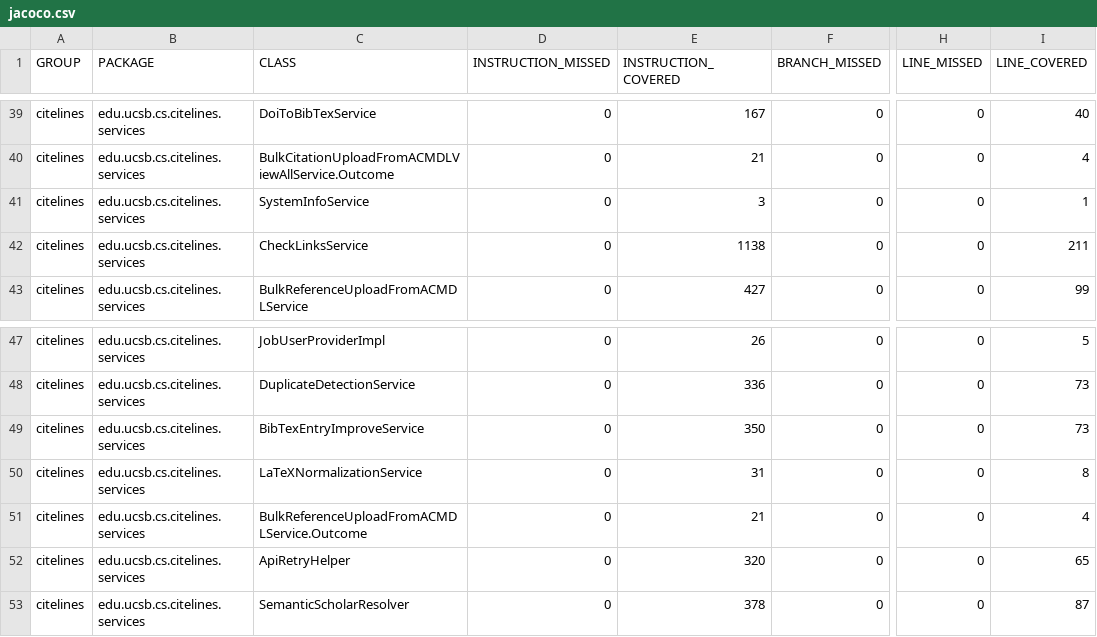
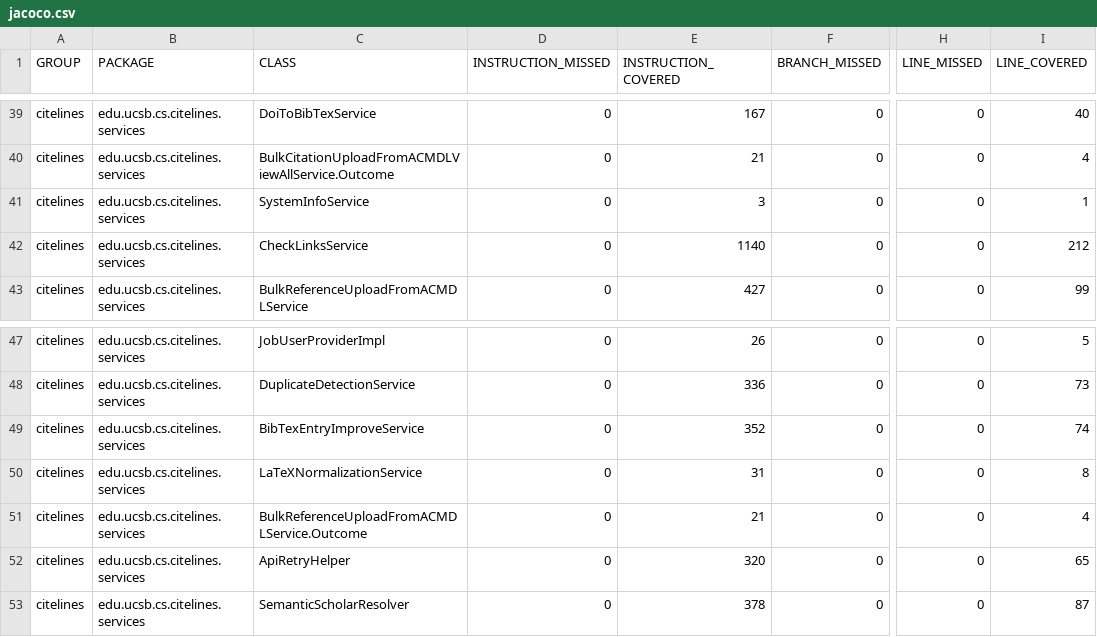
Before and after one commit to ucsb-cs156/proj-citelines, a CSV file: jacoco/jacoco.csv, drawn as a sheet; only a part is shown, gaps mark what is left out; the diff names each change by its address in the sheet, - before the commit and + after, or states it on an @@ line.

```diff
--- a/jacoco/jacoco.csv
+++ b/jacoco/jacoco.csv
-E42 (INSTRUCTION_COVERED): 1138
+E42 (INSTRUCTION_COVERED): 1140
-I42 (LINE_COVERED): 211
+I42 (LINE_COVERED): 212
-E49 (INSTRUCTION_COVERED): 350
+E49 (INSTRUCTION_COVERED): 352
-I49 (LINE_COVERED): 73
+I49 (LINE_COVERED): 74
```
Also changed, not shown: 9 other files.
